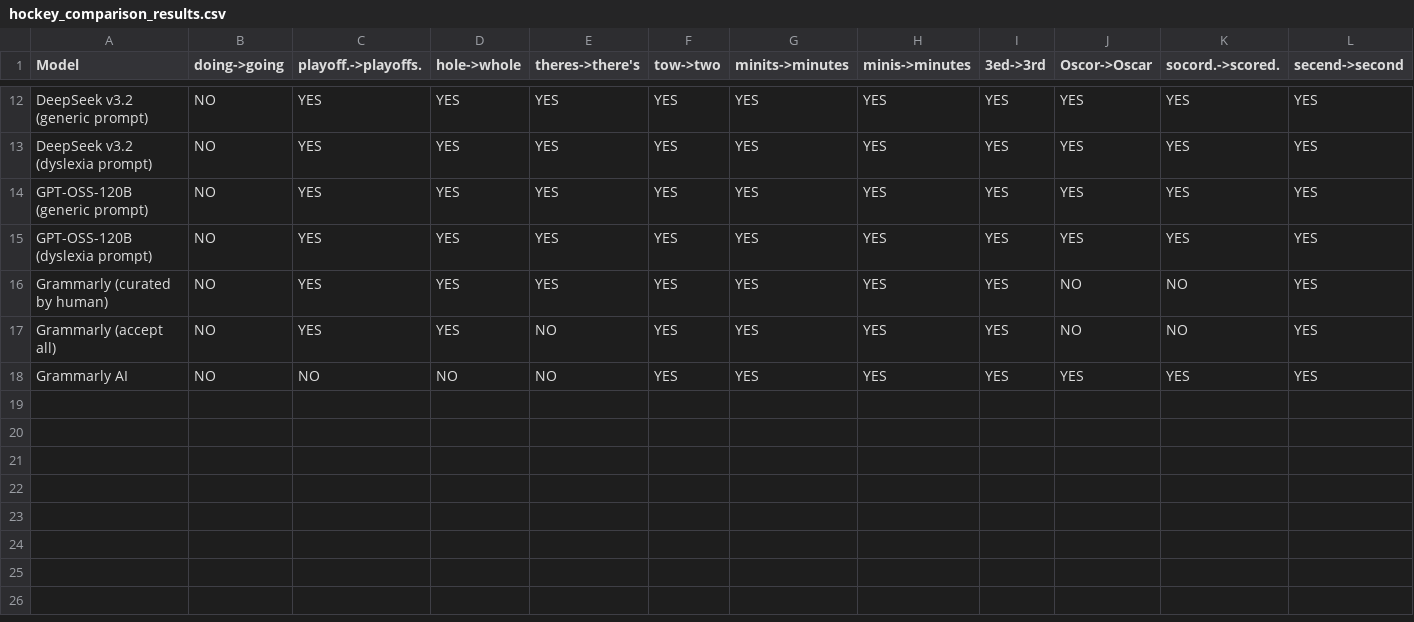
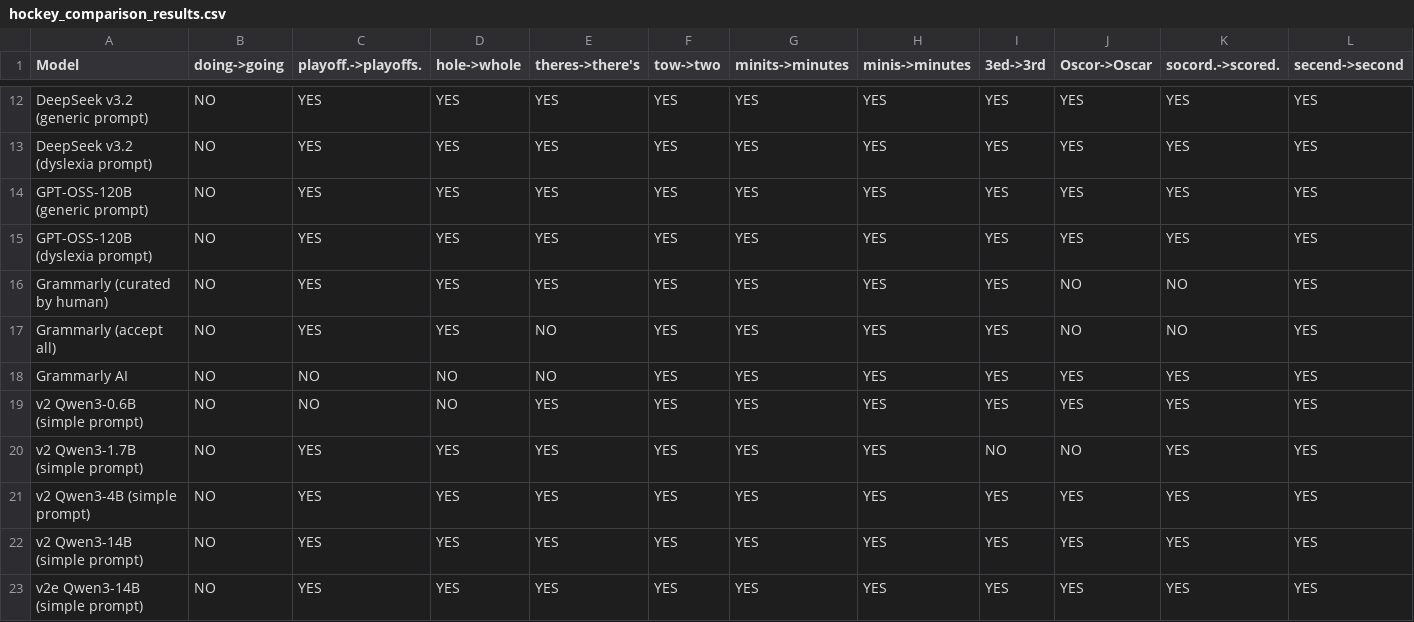
Before and after one commit to jburnford/dyslexic-writer, a CSV file: training/hockey_comparison_results.csv, drawn as a sheet; only a part is shown, gaps mark what is left out; rows hold the shown columns only; the diff names each change by its address in the sheet, - before the commit and + after, or states it on an @@ line.

```diff
--- a/training/hockey_comparison_results.csv
+++ b/training/hockey_comparison_results.csv
+row 19: v2 Qwen3-0.6B (simple prompt) | NO | NO | NO | YES | YES | YES | YES | YES | YES | YES | YES
+row 20: v2 Qwen3-1.7B (simple prompt) | NO | YES | YES | YES | YES | YES | YES | NO | NO | YES | YES
+row 21: v2 Qwen3-4B (simple prompt) | NO | YES | YES | YES | YES | YES | YES | YES | YES | YES | YES
+row 22: v2 Qwen3-14B (simple prompt) | NO | YES | YES | YES | YES | YES | YES | YES | YES | YES | YES
+row 23: v2e Qwen3-14B (simple prompt) | NO | YES | YES | YES | YES | YES | YES | YES | YES | YES | YES
```
Also changed, not shown: 2 other files.
